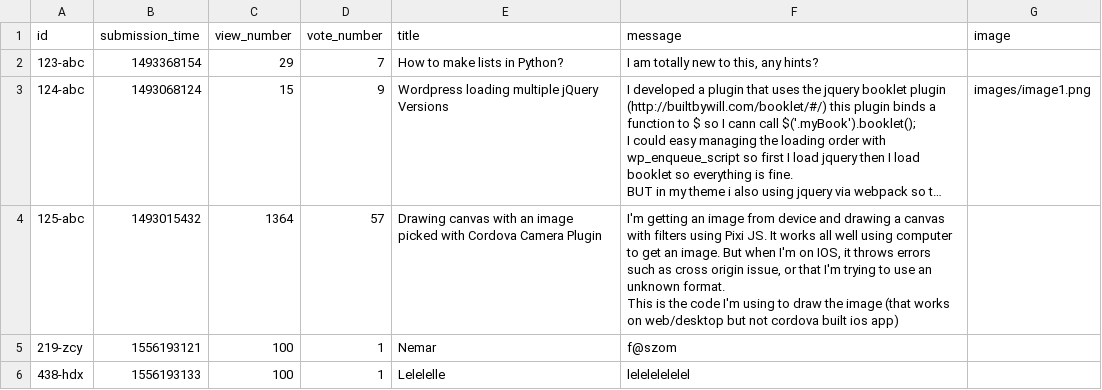
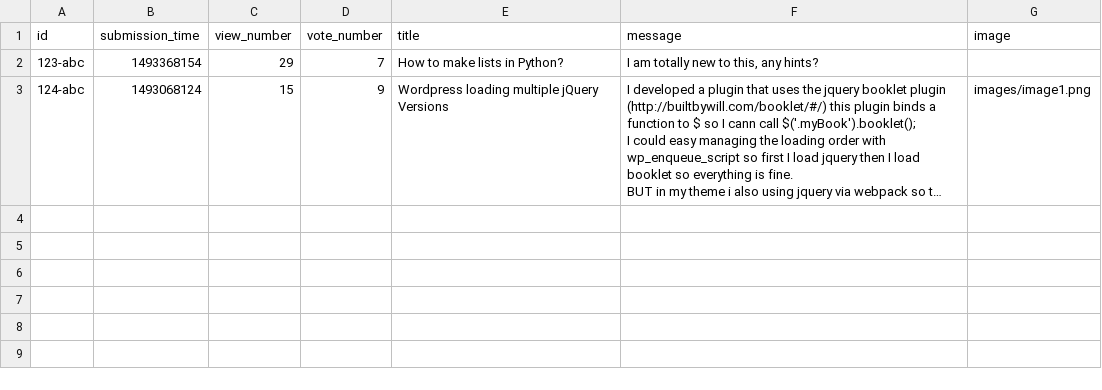
Before and after one commit to zoltanMaroti/askm8, a CSV file: static/question.csv, drawn as a sheet; long unchanged cells end in …; ↵ is a line break in a cell; the diff names each change by its address in the sheet, - before the commit and + after, or states it on an @@ line.

```diff
--- a/static/question.csv
+++ b/static/question.csv
-row 4: 125-abc | 1493015432 | 1364 | 57 | Drawing canvas with an image picked with Cordova Camera Plugin | I'm getting an image from device and drawing a canvas with filters using Pixi JS. It works all well using computer to get an image. But when I'm on IOS, it throws errors such as cross origin issue, or that I'm trying to use an unknown format. ↵ This is the code I'm using to draw the image (that works on web/desktop but not cordova built ios app)
-row 5: 219-zcy | 1556193121 | 100 | 1 | Nemar | f@szom
-row 6: 438-hdx | 1556193133 | 100 | 1 | Lelelelle | lelelelelelel
```
Also changed, not shown: 5 other files.
